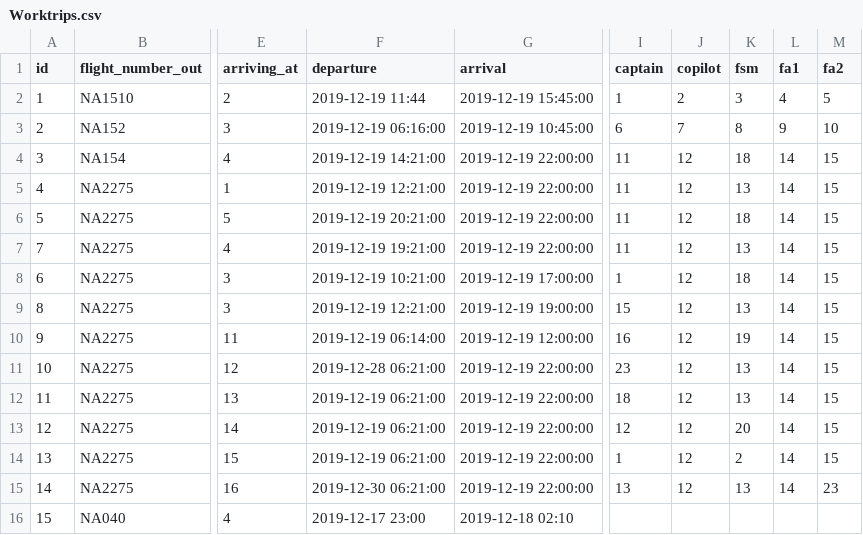
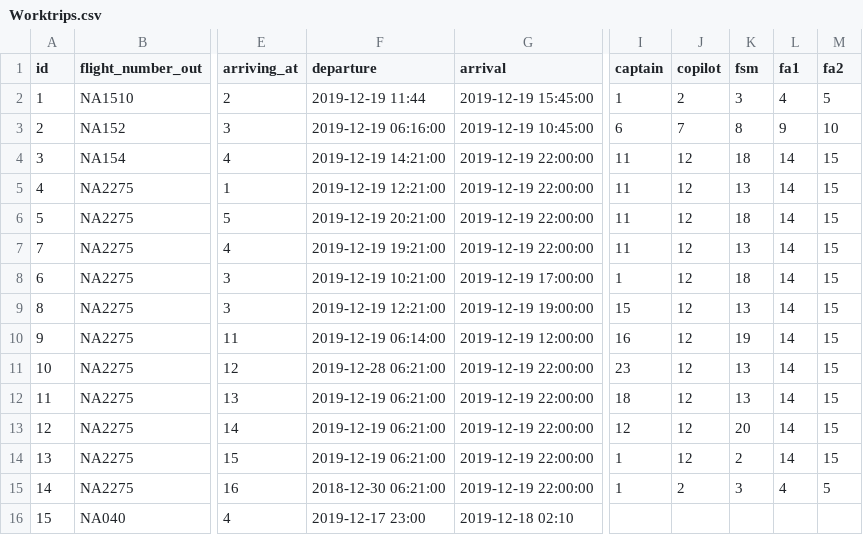
Before and after one commit to heidars19/3ja-vikna-verkefni, a CSV file: program_code/Data/Worktrips.csv, drawn as a sheet; only a part is shown, gaps mark what is left out; the diff names each change by its address in the sheet, - before the commit and + after, or states it on an @@ line.

```diff
--- a/program_code/Data/Worktrips.csv
+++ b/program_code/Data/Worktrips.csv
-F15 (departure): 2019-12-30 06:21:00
+F15 (departure): 2018-12-30 06:21:00
-I15 (captain): 13
+I15 (captain): 1
-J15 (copilot): 12
+J15 (copilot): 2
-K15 (fsm): 13
+K15 (fsm): 3
-L15 (fa1): 14
+L15 (fa1): 4
-M15 (fa2): 23
+M15 (fa2): 5
```
Also changed, not shown: 4 other files.
